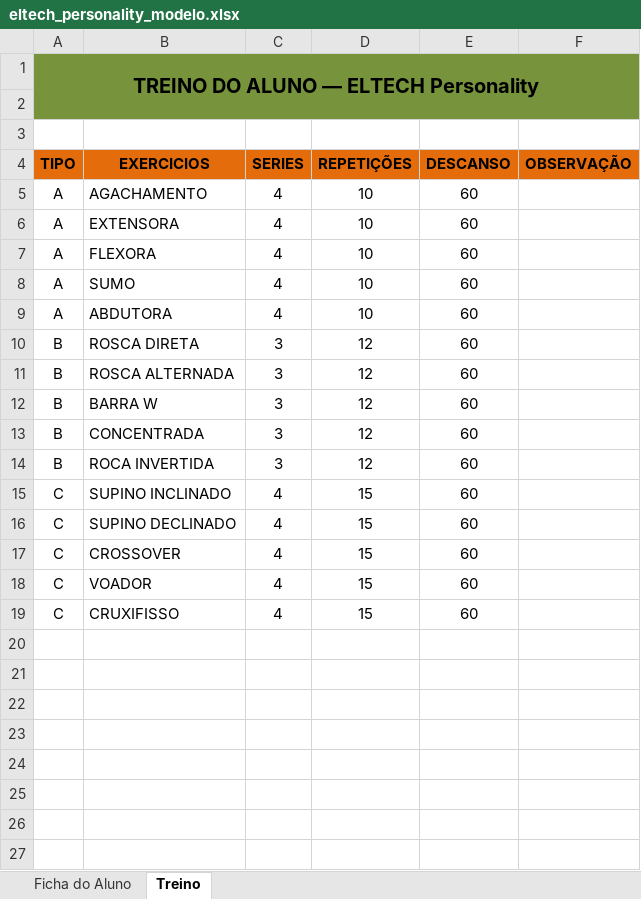
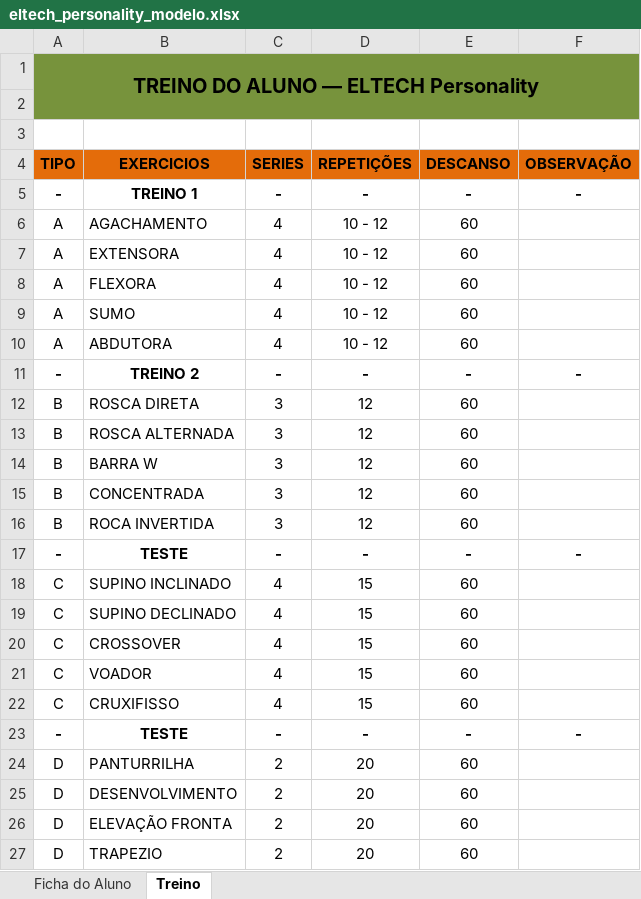
Before and after one commit to SalatielFerreira/Personality, an Excel workbook: eltech_personality_modelo.xlsx, sheet Treino, drawn as a sheet; values as stored, in another font and other column widths than the file's, no borders; addresses are those after the commit; the diff names each change by its address in the sheet, - before the commit and + after, or states it on an @@ line.

```diff
--- a/eltech_personality_modelo.xlsx (sheet Treino)
+++ b/eltech_personality_modelo.xlsx (sheet Treino)
+row 5: - | TREINO 1 | - | - | - | -
-D6:D10 (REPETIÇÕES): 10
+D6:D10 (REPETIÇÕES): 10 - 12
+row 11: - | TREINO 2 | - | - | - | -
+row 17: - | TESTE | - | - | - | -
+row 23: - | TESTE | - | - | - | -
+row 24: D | PANTURRILHA | 2 | 20 | 60
+row 25: D | DESENVOLVIMENTO | 2 | 20 | 60
+row 26: D | ELEVAÇÃO FRONTA | 2 | 20 | 60
+row 27: D | TRAPEZIO | 2 | 20 | 60
```
Also changed, not shown: 7 other files.
